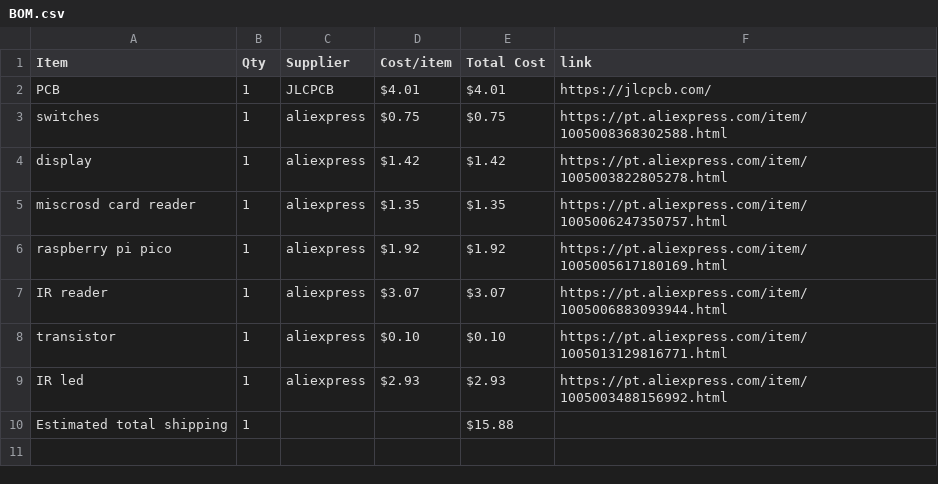
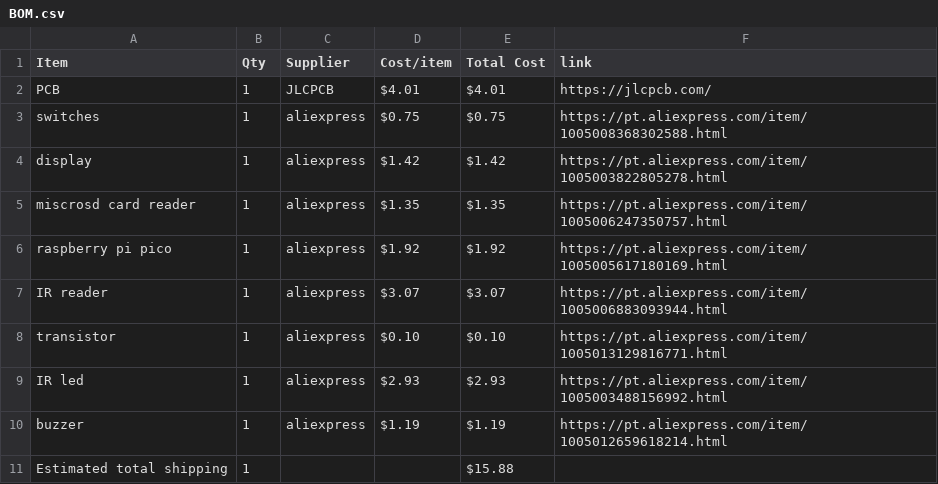
Before and after one commit to Serra110/irpper-zero, a CSV file: BOM.csv, drawn as a sheet.

Commit message:
Sync Displays from Half Life

```diff
--- a/BOM.csv
+++ b/BOM.csv
@@ -9,2 +9,3 @@ transistor,1,aliexpress,$0.10,$0.10,https://pt.aliexpress.com/item/1005013129816
 IR led,1,aliexpress,$2.93,$2.93,https://pt.aliexpress.com/item/1005003488156992.html
+buzzer,1,aliexpress,$1.19,$1.19,https://pt.aliexpress.com/item/1005012659618214.html
 Estimated total shipping,1,,,$15.88,
```
